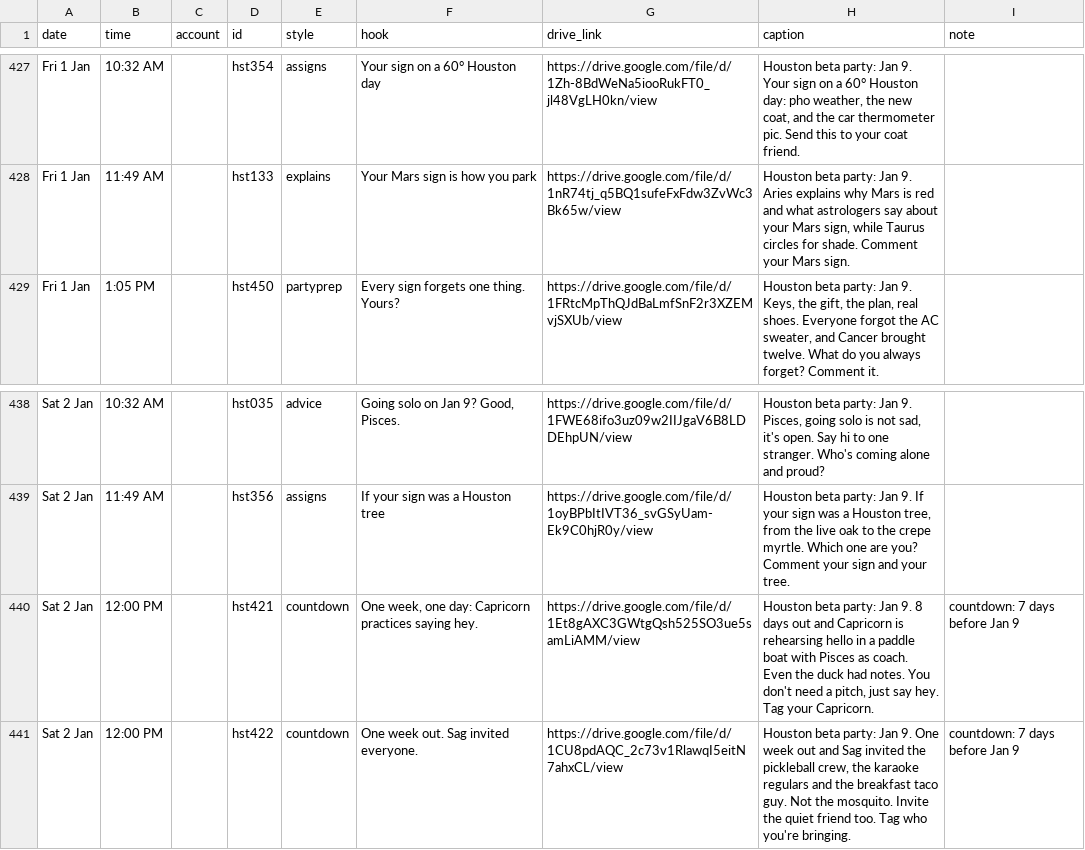
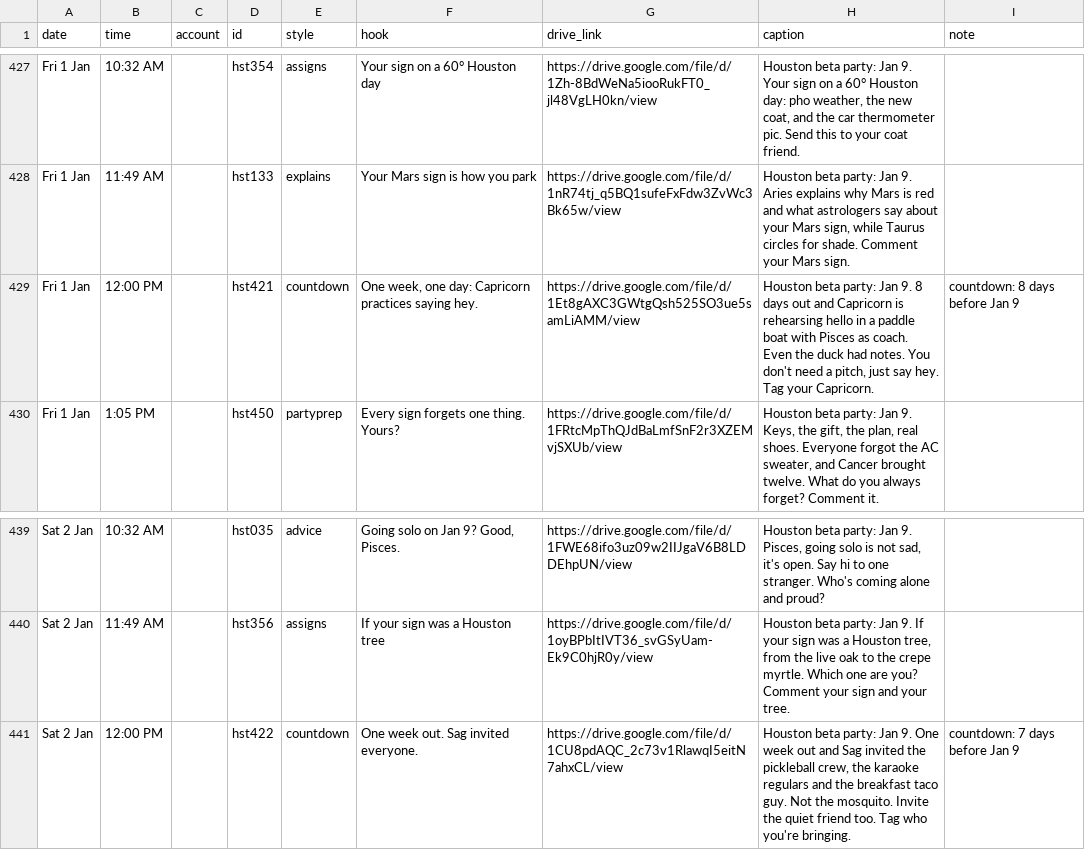
Before and after one commit to hakeemawbrey/Align-design-, a CSV file: promo/posting/htx/plan.csv, drawn as a sheet; only a part is shown, gaps mark what is left out.

```diff
--- a/promo/posting/htx/plan.csv
+++ b/promo/posting/htx/plan.csv
@@ -673,2 +673,3 @@ Fri 1 Jan,11:49 AM,,hst133,explains,Your Mars sign is how you park,https://drive
 Aries explains why Mars is red and what astrologers say about your Mars sign, while Taurus circles for shade. Comment your Mars sign.",
+Fri 1 Jan,12:00 PM,,hst421,countdown,"One week, one day: Capricorn practices saying hey.",https://drive.google.com/file/d/1Et8gAXC3GWtgQsh525SO3ue5samLiAMM/view,"Houston beta party: Jan 9. 8 days out and Capricorn is rehearsing hello in a paddle boat with Pisces as coach. Even the duck had notes. You don't need a pitch, just say hey. Tag your Capricorn.",countdown: 8 days before Jan 9
 Fri 1 Jan,1:05 PM,,hst450,partyprep,Every sign forgets one thing. Yours?,https://drive.google.com/file/d/1FRtcMpThQJdBaLmfSnF2r3XZEMvjSXUb/view,"Houston beta party: Jan 9.
@@ -689,3 +690,2 @@ Pisces, going solo is not sad, it's open. Say hi to one stranger. Who's coming a
 Sat 2 Jan,11:49 AM,,hst356,assigns,If your sign was a Houston tree,https://drive.google.com/file/d/1oyBPbItIVT36_svGSyUam-Ek9C0hjR0y/view,"Houston beta party: Jan 9. If your sign was a Houston tree, from the live oak to the crepe myrtle. Which one are you? Comment your sign and your tree.",
-Sat 2 Jan,12:00 PM,,hst421,countdown,"One week, one day: Capricorn practices saying hey.",https://drive.google.com/file/d/1Et8gAXC3GWtgQsh525SO3ue5samLiAMM/view,"Houston beta party: Jan 9. 8 days out and Capricorn is rehearsing hello in a paddle boat with Pisces as coach. Even the duck had notes. You don't need a pitch, just say hey. Tag your Capricorn.",countdown: 7 days before Jan 9
 Sat 2 Jan,12:00 PM,,hst422,countdown,One week out. Sag invited everyone.,https://drive.google.com/file/d/1CU8pdAQC_2c73v1RlawqI5eitN7ahxCL/view,"Houston beta party: Jan 9. One week out and Sag invited the pickleball crew, the karaoke regulars and the breakfast taco guy. Not the mosquito. Invite the quiet friend too. Tag who you're bringing.",countdown: 7 days before Jan 9
```
Also changed, not shown: 3 other files.
